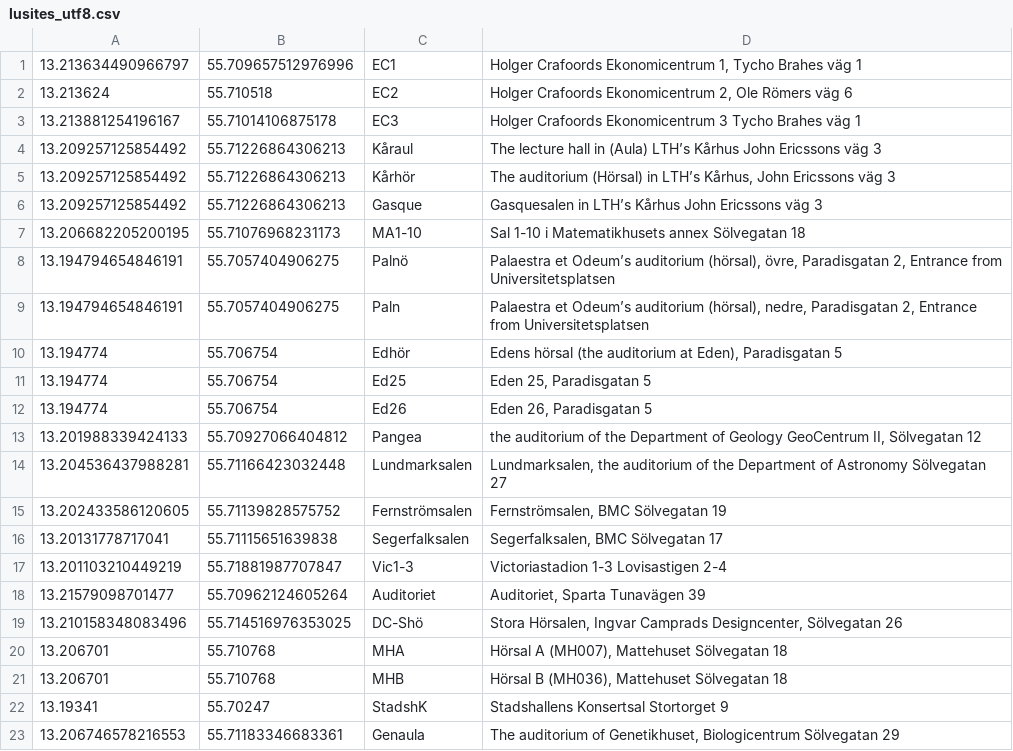
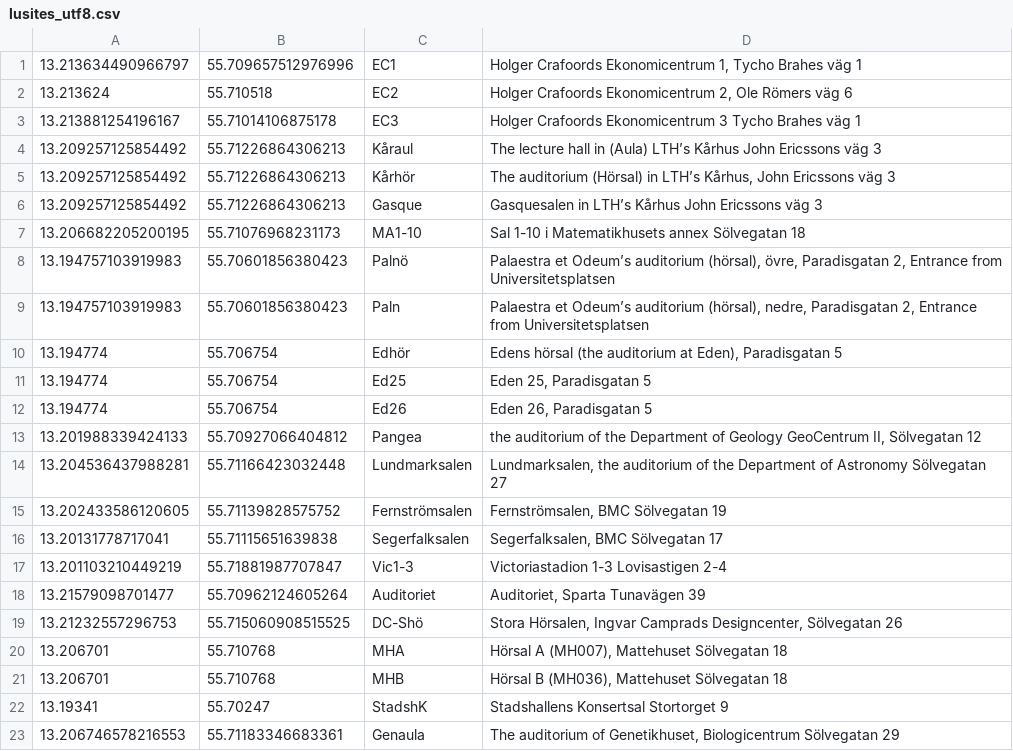
Before and after one commit to mirontoli/Lusites, a CSV file: res/raw/lusites_utf8.csv, drawn as a sheet.

Commit message:
Version 0.2.1 Adjusted positions for Palaestra and IKDC

```diff
--- a/res/raw/lusites_utf8.csv
+++ b/res/raw/lusites_utf8.csv
@@ -7,4 +7,4 @@
 13.206682205200195,55.71076968231173,"MA1-10","Sal 1-10 i Matematikhusets annex Sölvegatan 18"
-13.194794654846191,55.7057404906275,"Palnö","Palaestra et Odeum’s auditorium (hörsal), övre, Paradisgatan 2, Entrance from Universitetsplatsen"
-13.194794654846191,55.7057404906275,"Paln","Palaestra et Odeum’s auditorium (hörsal), nedre, Paradisgatan 2, Entrance from Universitetsplatsen"
+13.194757103919983,55.70601856380423,"Palnö","Palaestra et Odeum’s auditorium (hörsal), övre, Paradisgatan 2, Entrance from Universitetsplatsen"
+13.194757103919983,55.70601856380423,"Paln","Palaestra et Odeum’s auditorium (hörsal), nedre, Paradisgatan 2, Entrance from Universitetsplatsen"
 13.194774,55.706754,"Edhör","Edens hörsal (the auditorium at Eden), Paradisgatan 5"
@@ -18,3 +18,3 @@
 13.21579098701477,55.70962124605264,"Auditoriet","Auditoriet, Sparta Tunavägen 39"
-13.210158348083496,55.714516976353025,"DC-Shö","Stora Hörsalen, Ingvar Camprads Designcenter, Sölvegatan 26"
+13.21232557296753,55.715060908515525,"DC-Shö","Stora Hörsalen, Ingvar Camprads Designcenter, Sölvegatan 26"
 13.206701,55.710768,"MHA","Hörsal A (MH007), Mattehuset Sölvegatan 18"
```
